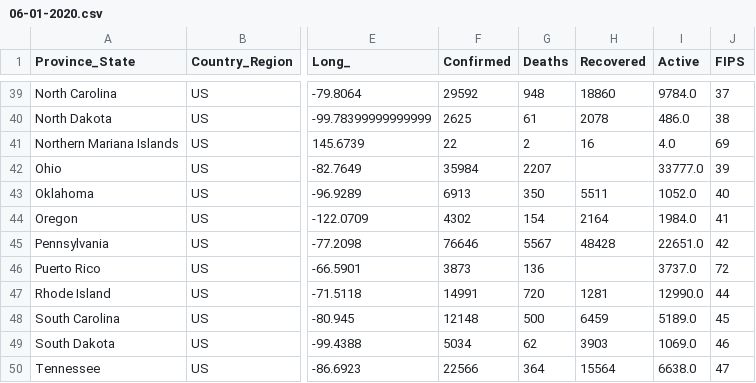
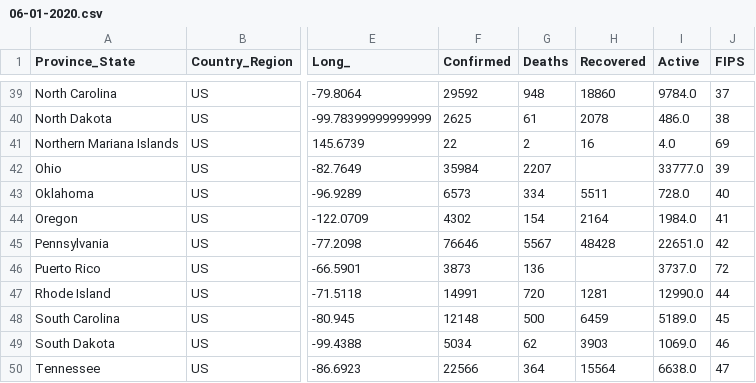
Before and after one commit to perrylzx/covid-visualizer, a CSV file: backend/src/dataset/csse_covid_19_data/csse_covid_19_daily_reports_us/06-01-2020.csv, drawn as a sheet; only a part is shown, gaps mark what is left out; the diff names each change by its address in the sheet, - before the commit and + after, or states it on an @@ line.

```diff
--- a/backend/src/dataset/csse_covid_19_data/csse_covid_19_daily_reports_us/06-01-2020.csv
+++ b/backend/src/dataset/csse_covid_19_data/csse_covid_19_daily_reports_us/06-01-2020.csv
-F43 (Confirmed): 6913
+F43 (Confirmed): 6573
-G43 (Deaths): 350
+G43 (Deaths): 334
-I43 (Active): 1052.0
+I43 (Active): 728.0
```
Also changed, not shown: backend/src/dataset/csse_covid_19_data/csse_covid_19_daily_reports/06-01-2020.csv, backend/src/dataset/csse_covid_19_data/csse_covid_19_time_series/Errata.csv, 8 other files.
